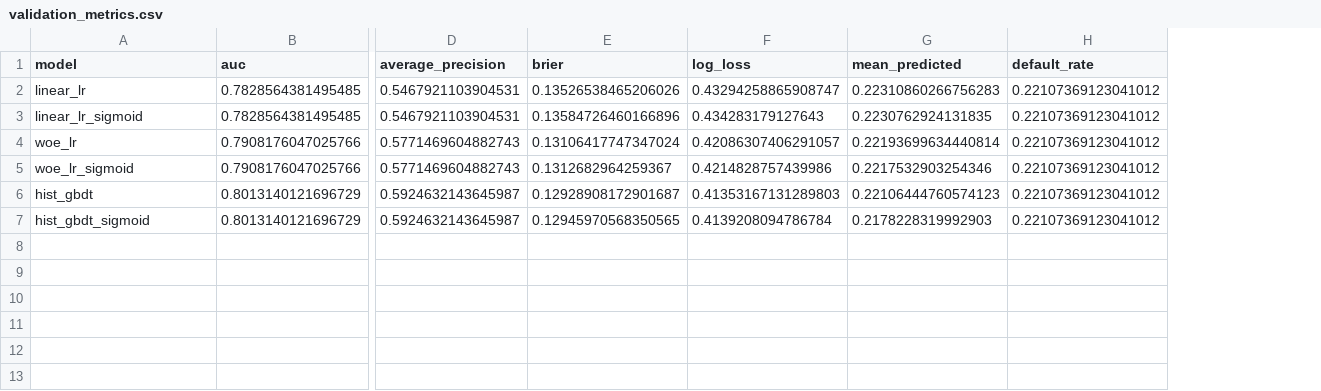
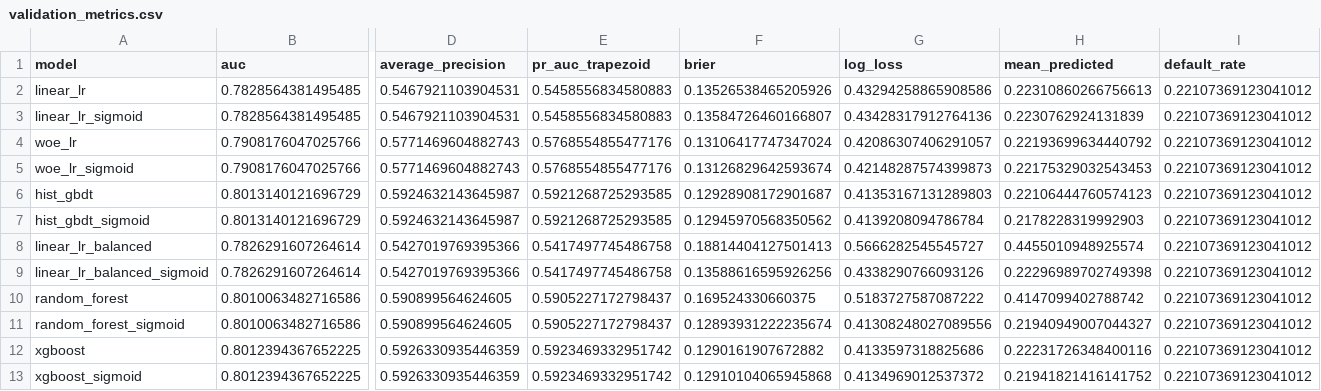
Before and after one commit to xsm-math/Risk-Modeling, a CSV file: reports/credit/validation_metrics.csv, drawn as a sheet; only a part is shown, gaps mark what is left out; addresses are those after the commit; rows hold the shown columns only; the diff names each change by its address in the sheet, - before the commit and + after, or states it on an @@ line.

```diff
--- a/reports/credit/validation_metrics.csv
+++ b/reports/credit/validation_metrics.csv
+column E (pr_auc_trapezoid), rows 2-7: 0.5458556834580883 | 0.5458556834580883 | 0.5768554855477176 | 0.5768554855477176 | 0.5921268725293585 | 0.5921268725293585
-F2 (brier): 0.13526538465206026
+F2 (brier): 0.13526538465205926
-G2 (log_loss): 0.43294258865908747
+G2 (log_loss): 0.43294258865908586
-H2 (mean_predicted): 0.22310860266756283
+H2 (mean_predicted): 0.22310860266756613
-F3 (brier): 0.13584726460166896
+F3 (brier): 0.13584726460166807
-G3 (log_loss): 0.434283179127643
+G3 (log_loss): 0.43428317912764136
-H3 (mean_predicted): 0.2230762924131835
+H3 (mean_predicted): 0.2230762924131839
-H4 (mean_predicted): 0.22193699634440814
+H4 (mean_predicted): 0.22193699634440792
-F5 (brier): 0.1312682964259367
+F5 (brier): 0.13126829642593674
-G5 (log_loss): 0.4214828757439986
+G5 (log_loss): 0.42148287574399873
-H5 (mean_predicted): 0.2217532903254346
+H5 (mean_predicted): 0.22175329032543453
-F7 (brier): 0.12945970568350565
+F7 (brier): 0.12945970568350562
+row 8: linear_lr_balanced | 0.7826291607264614 | 0.5427019769395366 | 0.5417497745486758 | 0.18814404127501413 | 0.5666282545545727 | 0.4455010948925574 | 0.22107369123041012
+row 9: linear_lr_balanced_sigmoid | 0.7826291607264614 | 0.5427019769395366 | 0.5417497745486758 | 0.13588616595926256 | 0.4338290766093126 | 0.22296989702749398 | 0.22107369123041012
+row 10: random_forest | 0.8010063482716586 | 0.590899564624605 | 0.5905227172798437 | 0.169524330660375 | 0.5183727587087222 | 0.4147099402788742 | 0.22107369123041012
+row 11: random_forest_sigmoid | 0.8010063482716586 | 0.590899564624605 | 0.5905227172798437 | 0.12893931222235674 | 0.41308248027089556 | 0.21940949007044327 | 0.22107369123041012
+row 12: xgboost | 0.8012394367652225 | 0.5926330935446359 | 0.5923469332951742 | 0.1290161907672882 | 0.4133597318825686 | 0.22231726348400116 | 0.22107369123041012
+row 13: xgboost_sigmoid | 0.8012394367652225 | 0.5926330935446359 | 0.5923469332951742 | 0.12910104065945868 | 0.4134969012537372 | 0.21941821416141752 | 0.22107369123041012
```
Also changed, not shown: reports/credit/approval_frontier.csv, reports/credit/cost_sensitivity.csv, 52 other files.
